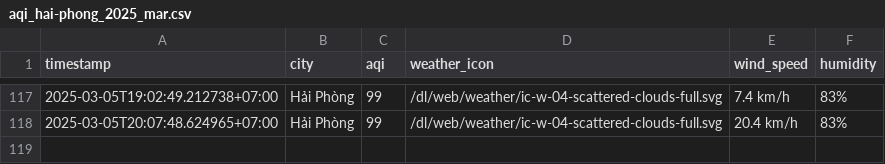
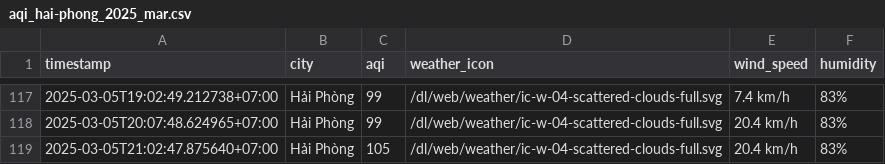
Before and after one commit to nghiahsgs/iqair-dataset, a CSV file: result/hai-phong/aqi_hai-phong_2025_mar.csv, drawn as a sheet; only a part is shown, gaps mark what is left out.

```diff
--- a/result/hai-phong/aqi_hai-phong_2025_mar.csv
+++ b/result/hai-phong/aqi_hai-phong_2025_mar.csv
@@ -118 +118,2 @@ timestamp,city,aqi,weather_icon,wind_speed,humidity
 2025-03-05T20:07:48.624965+07:00,Hải Phòng,99,/dl/web/weather/ic-w-04-scattered-clouds-full.svg,20.4 km/h,83%
+2025-03-05T21:02:47.875640+07:00,Hải Phòng,105,/dl/web/weather/ic-w-04-scattered-clouds-full.svg,20.4 km/h,83%
```
Also changed, not shown: result/can-tho/aqi_can-tho_2025_mar.csv, result/hue/aqi_hue_2025_mar.csv, 2 other files.
